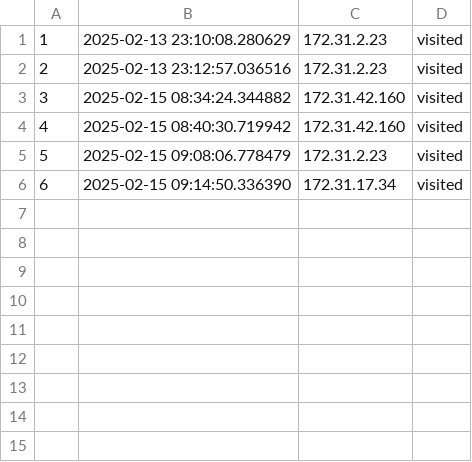
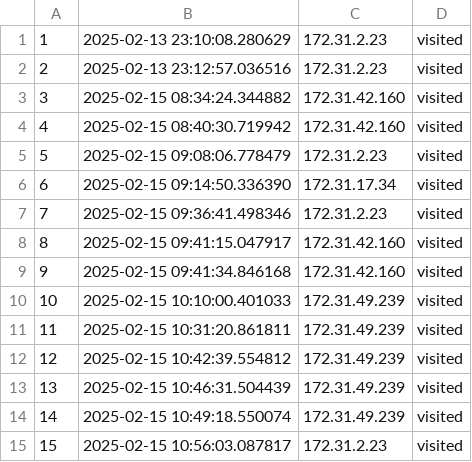
Before and after one commit to lenjjiv/mts-hakaton, a CSV file: experiments/visits.csv, drawn as a sheet; the diff names each change by its address in the sheet, - before the commit and + after, or states it on an @@ line.

```diff
--- a/experiments/visits.csv
+++ b/experiments/visits.csv
+row 7: 7 | 2025-02-15 09:36:41.498346 | 172.31.2.23 | visited
+row 8: 8 | 2025-02-15 09:41:15.047917 | 172.31.42.160 | visited
+row 9: 9 | 2025-02-15 09:41:34.846168 | 172.31.42.160 | visited
+row 10: 10 | 2025-02-15 10:10:00.401033 | 172.31.49.239 | visited
+row 11: 11 | 2025-02-15 10:31:20.861811 | 172.31.49.239 | visited
+row 12: 12 | 2025-02-15 10:42:39.554812 | 172.31.49.239 | visited
+row 13: 13 | 2025-02-15 10:46:31.504439 | 172.31.49.239 | visited
+row 14: 14 | 2025-02-15 10:49:18.550074 | 172.31.49.239 | visited
+row 15: 15 | 2025-02-15 10:56:03.087817 | 172.31.2.23 | visited
```
Also changed, not shown: visits.csv, 22 other files.
